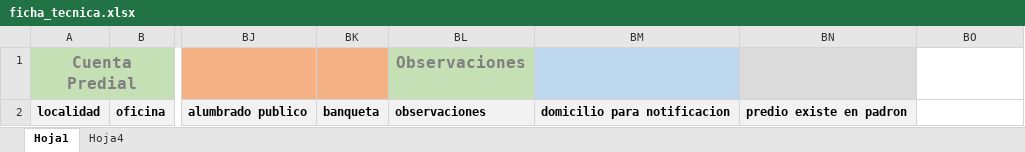
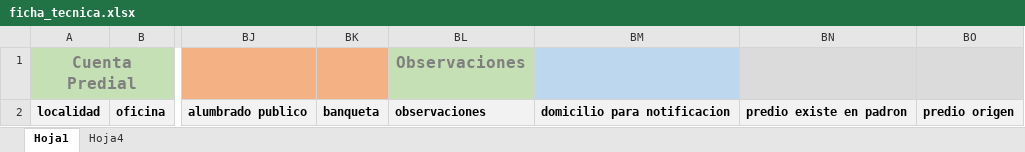
Before and after one commit to irycemo/sgc, an Excel workbook: storage/app/public/ficha_tecnica.xlsx, sheet Hoja1, drawn as a sheet; only a part is shown, gaps mark what is left out; values as stored, in another font and other column widths than the file's, no borders; the diff names each change by its address in the sheet, - before the commit and + after, or states it on an @@ line.

Commit message:
Se agrego predio origen a ficha tecnica, se agrego funcion para ignorar filas que no contienen cuenta predial en ficha tecnica

```diff
--- a/storage/app/public/ficha_tecnica.xlsx (sheet Hoja1)
+++ b/storage/app/public/ficha_tecnica.xlsx (sheet Hoja1)
-BO1 fill: none
+BO1 fill: #DBDBDB
-BO2: (empty)
+BO2: predio origen
-BO2 fill: none
+BO2 fill: #F2F2F2
```
Also changed, not shown: 2 other files.
